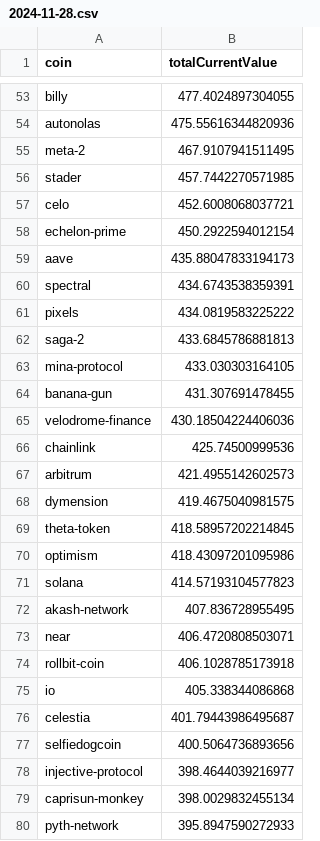
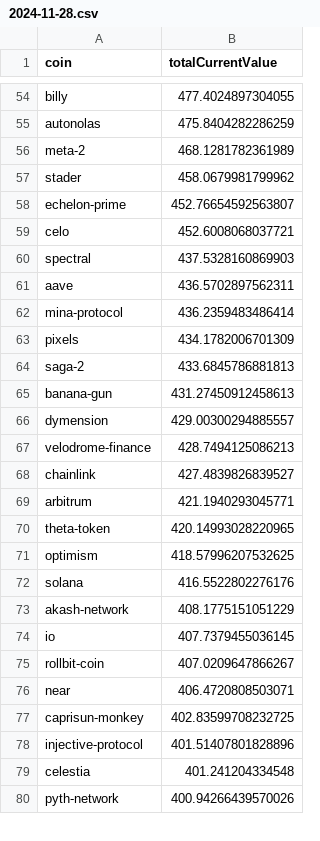
Before and after one commit to 0xmountaintop/coin-strength, a CSV file: results/2024/11/2024-11-28.csv, drawn as a sheet; only a part is shown, gaps mark what is left out; removed rows and columns are numbered as before the commit, all else as after; the diff covers the shown part only; the diff names each change by its address in the sheet, - before the commit and + after, or states it on an @@ line.

```diff
--- a/results/2024/11/2024-11-28.csv
+++ b/results/2024/11/2024-11-28.csv
-B55 (totalCurrentValue): 475.55616344820936
+B55 (totalCurrentValue): 475.8404282286259
-B56 (totalCurrentValue): 467.9107941511495
+B56 (totalCurrentValue): 468.1281782361989
-B57 (totalCurrentValue): 457.7442270571985
+B57 (totalCurrentValue): 458.0679981799962
+row 58: echelon-prime | 452.76654592563807
-row 58: echelon-prime | 450.2922594012154
-row 59: aave | 435.88047833194173
-B60 (totalCurrentValue): 434.6743538359391
+B60 (totalCurrentValue): 437.5328160869903
+row 61: aave | 436.5702897562311
+row 62: mina-protocol | 436.2359483486414
-B63 (totalCurrentValue): 434.0819583225222
+B63 (totalCurrentValue): 434.1782006701309
-row 63: mina-protocol | 433.030303164105
-B65 (totalCurrentValue): 431.307691478455
+B65 (totalCurrentValue): 431.27450912458613
+row 66: dymension | 429.00300294885557
-B67 (totalCurrentValue): 430.18504224406036
+B67 (totalCurrentValue): 428.7494125086213
-B68 (totalCurrentValue): 425.74500999536
+B68 (totalCurrentValue): 427.4839826839527
-B69 (totalCurrentValue): 421.4955142602573
+B69 (totalCurrentValue): 421.1940293045771
-row 68: dymension | 419.4675040981575
-B70 (totalCurrentValue): 418.58957202214845
+B70 (totalCurrentValue): 420.14993028220965
-B71 (totalCurrentValue): 418.43097201095986
+B71 (totalCurrentValue): 418.57996207532625
-B72 (totalCurrentValue): 414.57193104577823
+B72 (totalCurrentValue): 416.5522802276176
-B73 (totalCurrentValue): 407.836728955495
+B73 (totalCurrentValue): 408.1775151051229
+row 74: io | 407.7379455036145
+row 75: rollbit-coin | 407.0209647866267
-row 74: rollbit-coin | 406.1028785173918
-row 75: io | 405.338344086868
-row 76: celestia | 401.79443986495687
-row 77: selfiedogcoin | 400.5064736893656
-row 78: injective-protocol | 398.4644039216977
-B77 (totalCurrentValue): 398.0029832455134
+B77 (totalCurrentValue): 402.83599708232725
+row 78: injective-protocol | 401.51407801828896
+row 79: celestia | 401.241204334548
-B80 (totalCurrentValue): 395.8947590272933
+B80 (totalCurrentValue): 400.94266439570026
```
Also changed, not shown: 18 added rows, 15 removed rows and 70 edited cells elsewhere in this file.
